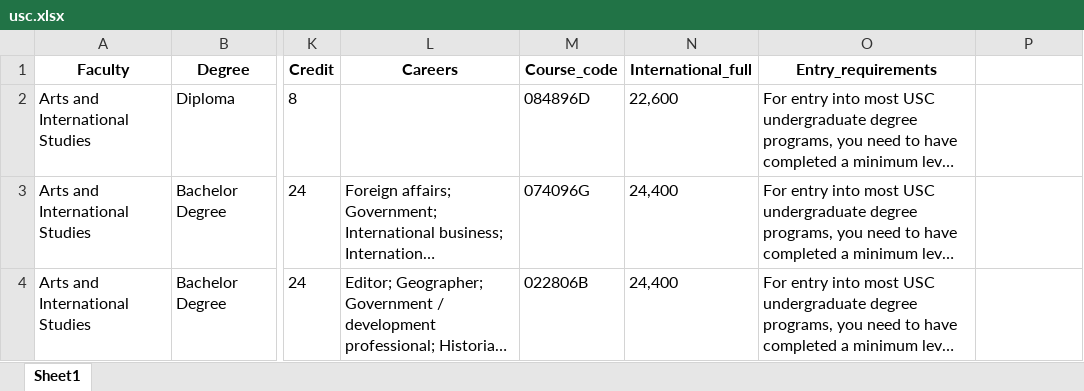
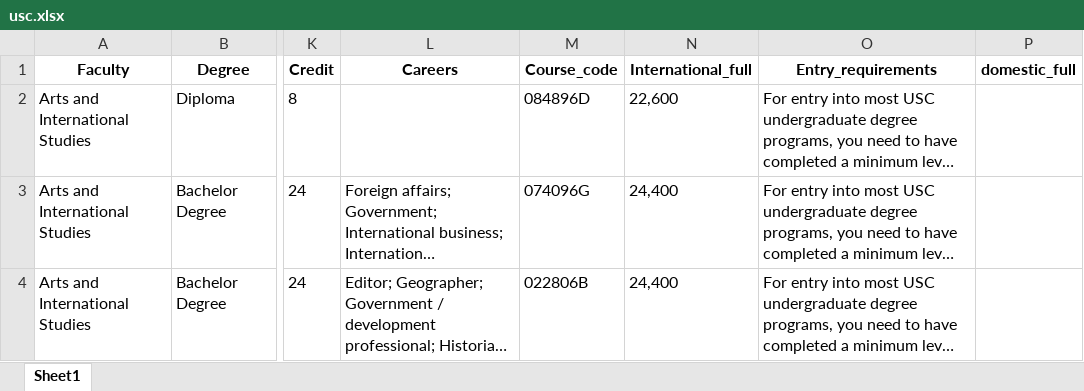
Before and after one commit to Q12976433/scrapy, an Excel workbook: usc.xlsx, sheet Sheet1, drawn as a sheet; only a part is shown, gaps mark what is left out; long unchanged cells end in …; values as stored, in another font and other column widths than the file's, no borders; the diff names each change by its address in the sheet, - before the commit and + after, or states it on an @@ line.

```diff
--- a/usc.xlsx (sheet Sheet1)
+++ b/usc.xlsx (sheet Sheet1)
-P1: (empty)
+P1: domestic_full
```
Also changed, not shown: 2 other files.
